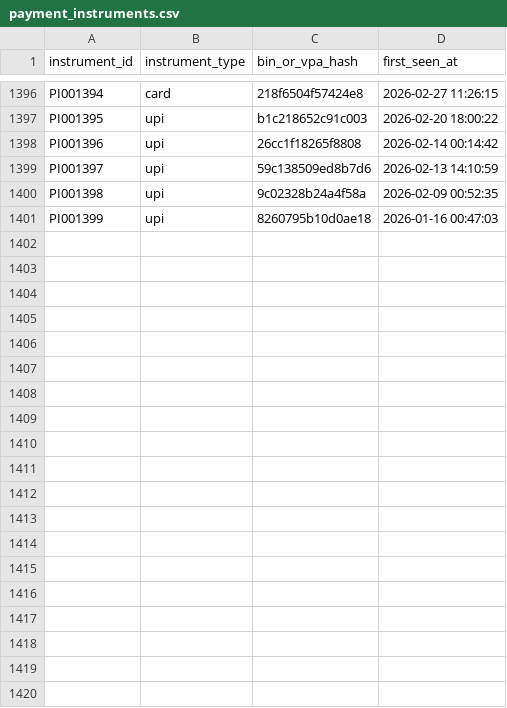
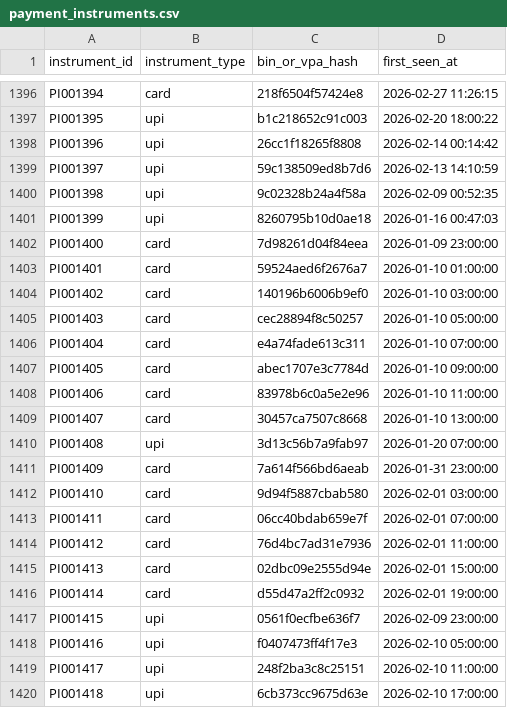
Before and after one commit to aditya-13115/ringWatch, a CSV file: data/payment_instruments.csv, drawn as a sheet; only a part is shown, gaps mark what is left out; the diff covers the shown part only.

```diff
--- a/data/payment_instruments.csv
+++ b/data/payment_instruments.csv
@@ -1401 +1401,20 @@ PI001398,upi,9c02328b24a4f58a,2026-02-09 00:52:35
 PI001399,upi,8260795b10d0ae18,2026-01-16 00:47:03
+PI001400,card,7d98261d04f84eea,2026-01-09 23:00:00
+PI001401,card,59524aed6f2676a7,2026-01-10 01:00:00
+PI001402,card,140196b6006b9ef0,2026-01-10 03:00:00
+PI001403,card,cec28894f8c50257,2026-01-10 05:00:00
+PI001404,card,e4a74fade613c311,2026-01-10 07:00:00
+PI001405,card,abec1707e3c7784d,2026-01-10 09:00:00
+PI001406,card,83978b6c0a5e2e96,2026-01-10 11:00:00
+PI001407,card,30457ca7507c8668,2026-01-10 13:00:00
+PI001408,upi,3d13c56b7a9fab97,2026-01-20 07:00:00
+PI001409,card,7a614f566bd6aeab,2026-01-31 23:00:00
+PI001410,card,9d94f5887cbab580,2026-02-01 03:00:00
+PI001411,card,06cc40bdab659e7f,2026-02-01 07:00:00
+PI001412,card,76d4bc7ad31e7936,2026-02-01 11:00:00
+PI001413,card,02dbc09e2555d94e,2026-02-01 15:00:00
+PI001414,card,d55d47a2ff2c0932,2026-02-01 19:00:00
+PI001415,upi,0561f0ecfbe636f7,2026-02-09 23:00:00
+PI001416,upi,f0407473ff4f17e3,2026-02-10 05:00:00
+PI001417,upi,248f2ba3c8c25151,2026-02-10 11:00:00
+PI001418,upi,6cb373cc9675d63e,2026-02-10 17:00:00
```
Also changed, not shown: 23 added rows elsewhere in this file, data/accounts.csv, data/addresses.csv, 18 other files.
